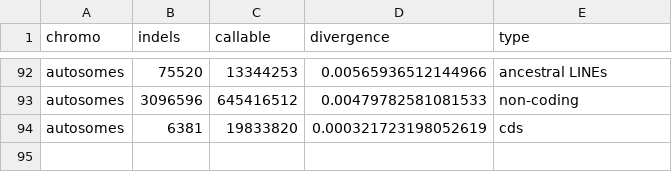
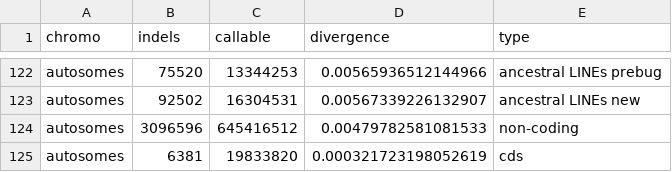
Before and after one commit to henryjuho/parus_indel, a CSV file: summary_analyses/indel_divergence.csv, drawn as a sheet; only a part is shown, gaps mark what is left out; the diff covers the shown part only.

```diff
--- a/summary_analyses/indel_divergence.csv
+++ b/summary_analyses/indel_divergence.csv
@@ -92,2 +122,3 @@
-"autosomes",75520,13344253,0.00565936512144966,"ancestral LINEs"
+"autosomes",75520,13344253,0.00565936512144966,"ancestral LINEs prebug"
+"autosomes",92502,16304531,0.00567339226132907,"ancestral LINEs new"
 "autosomes",3096596,645416512,0.00479782581081533,"non-coding"
```
Also changed, not shown: 30 added rows and 30 edited cells elsewhere in this file, 3 other files.
